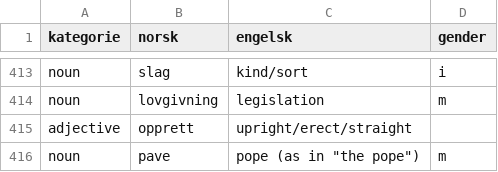
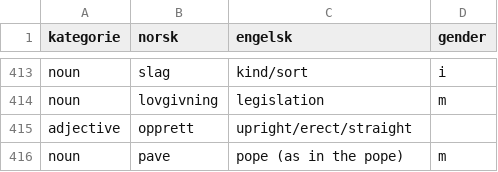
Before and after one commit to dfbr/dfbr.github.io, a CSV file: ordlist.csv, drawn as a sheet; only a part is shown, gaps mark what is left out.

```diff
--- a/ordlist.csv
+++ b/ordlist.csv
@@ -415,2 +415,2 @@ noun,lovgivning,legislation,m
 adjective,opprett,upright/erect/straight,
-noun,pave,pope (as in "the pope"),m
+noun,pave,pope (as in the pope),m
```
Also changed, not shown: 22 other files.
